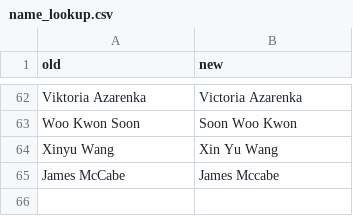
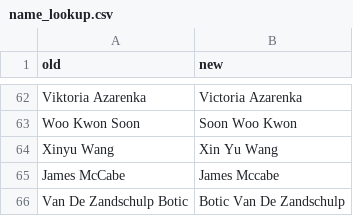
Before and after one commit to migueloliveira6/NeuroTennis, a CSV file: notebooks/name_lookup.csv, drawn as a sheet; only a part is shown, gaps mark what is left out; the diff names each change by its address in the sheet, - before the commit and + after, or states it on an @@ line.

```diff
--- a/notebooks/name_lookup.csv
+++ b/notebooks/name_lookup.csv
+row 66: Van De Zandschulp Botic | Botic Van De Zandschulp
```
Also changed, not shown: 4 other files.
